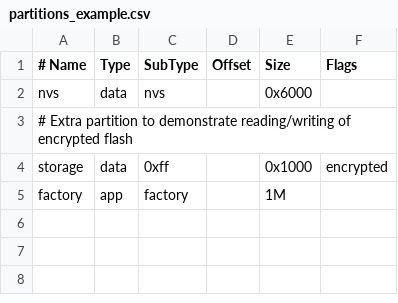
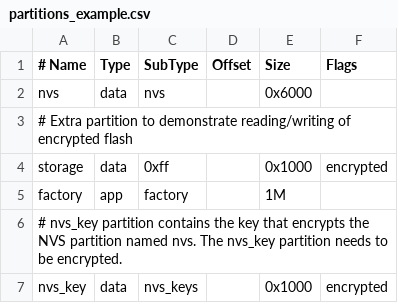
Before and after one commit to MaiNhan94/esp_idf_c3, a CSV file: examples/security/flash_encryption/partitions_example.csv, drawn as a sheet; the diff names each change by its address in the sheet, - before the commit and + after, or states it on an @@ line.

Commit message:
nvs_flash: Modify the default NVS initialization API with internal nvs encryption     handling (only when nvs encryption is enabled)     * NVS Encryption will now be turned on by default with flash encryption     * Updated the flash encryption example to shocase NVS encryption     along with information on how to configure and use NVS encryption     * Updated respective test case     * Added two partition tables for NVS encryption      i) Table 1- Single factory app, no OTA, encrypted NVS      ii) Table 2- Factory app, Two OTA, encrypted NVS

```diff
--- a/examples/security/flash_encryption/partitions_example.csv
+++ b/examples/security/flash_encryption/partitions_example.csv
+row 6: # nvs_key partition contains the key that encrypts the NVS partition named nvs. The nvs_key partition needs to be encrypted.
+row 7: nvs_key | data | nvs_keys |  | 0x1000 | encrypted
```
Also changed, not shown: 13 other files.
